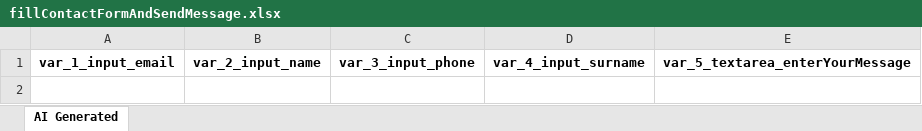
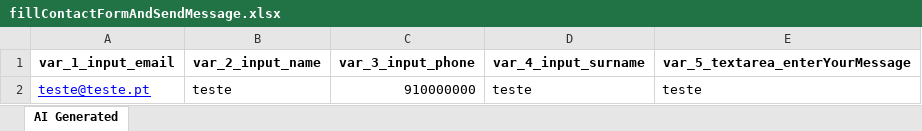
Before and after one commit to LourencoJoao/SigpapeTruetest, an Excel workbook: Test Data Driven/AI-Generated/Common/fillContactFormAndSendMessage.xlsx, sheet AI Generated, drawn as a sheet; values as stored, in another font and other column widths than the file's, no borders; the diff names each change by its address in the sheet, - before the commit and + after, or states it on an @@ line.

```diff
--- a/Test Data Driven/AI-Generated/Common/fillContactFormAndSendMessage.xlsx (sheet AI Generated)
+++ b/Test Data Driven/AI-Generated/Common/fillContactFormAndSendMessage.xlsx (sheet AI Generated)
+row 2: teste@teste.pt | teste | 910000000 | teste | teste
```
Also changed, not shown: 6 other files.
